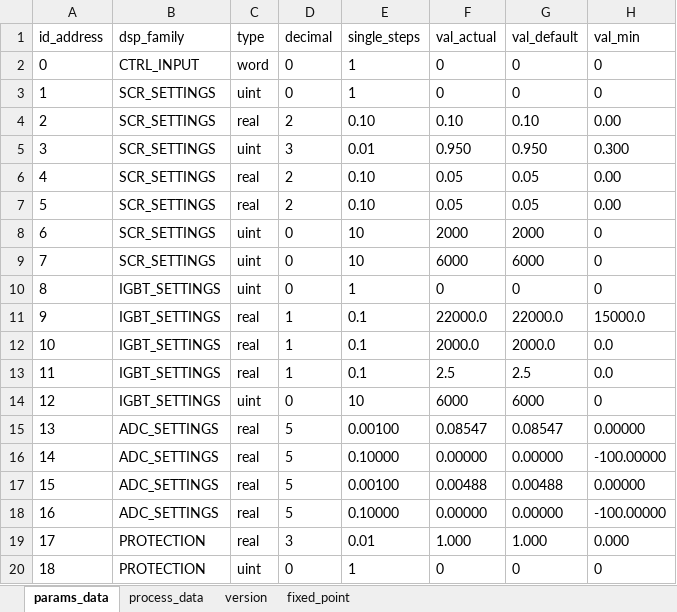
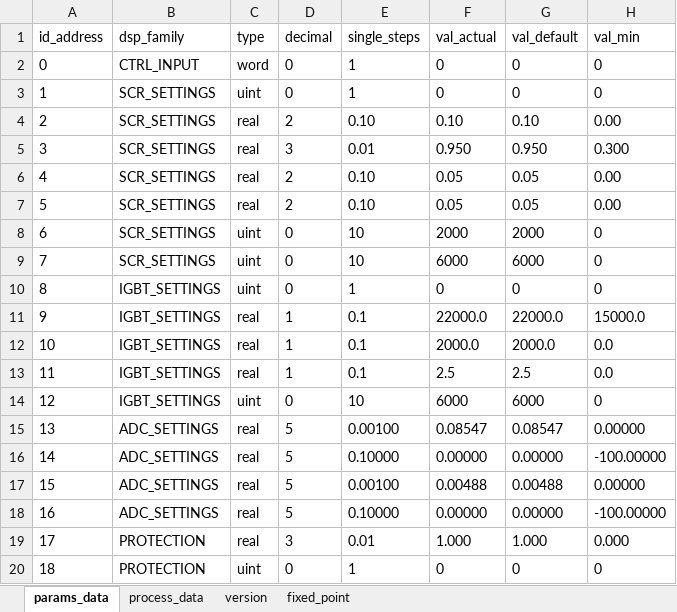
Before and after one commit to lgrittin/ike_gui, an Excel workbook: db/ike_params_process_data.xlsx, sheet params_data, drawn as a sheet; only a part is shown; values as stored, in another font and other column widths than the file's, no borders; the diff names each change by its address in the sheet, - before the commit and + after, or states it on an @@ line.

```diff
--- a/db/ike_params_process_data.xlsx (sheet params_data)
+++ b/db/ike_params_process_data.xlsx (sheet params_data)
-C5 (type): uint
+C5 (type): real
```
Also changed, not shown: sheet process_data, sheet version, formulas that keep their value, 43 other files.
